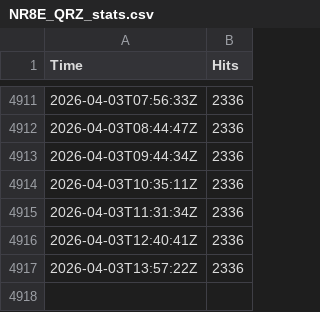
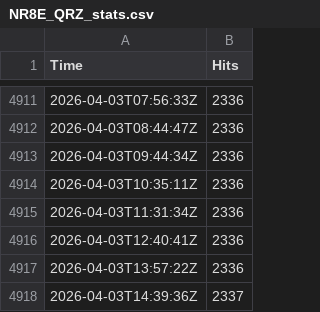
Before and after one commit to EvanBoyar/qrz-tracker, a CSV file: NR8E_QRZ_stats.csv, drawn as a sheet; only a part is shown, gaps mark what is left out; the diff names each change by its address in the sheet, - before the commit and + after, or states it on an @@ line.

```diff
--- a/NR8E_QRZ_stats.csv
+++ b/NR8E_QRZ_stats.csv
+row 4918: 2026-04-03T14:39:36Z | 2337
```
